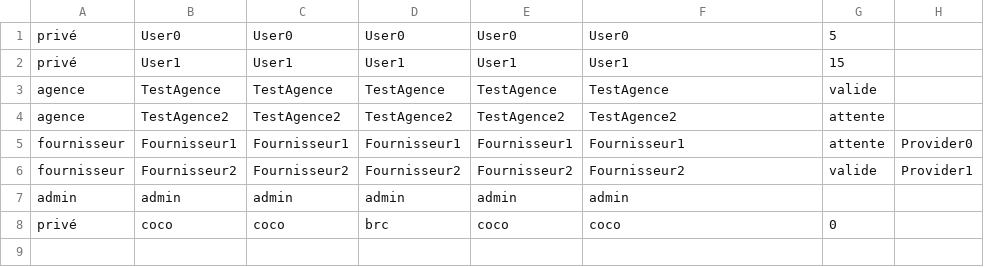
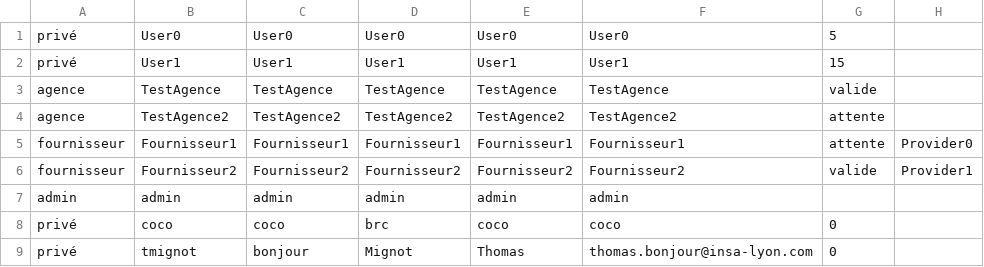
Before and after one commit to corentinbranchereau/Air-Watcher, a CSV file: Data/ownUsers.csv, drawn as a sheet.

```diff
--- a/Data/ownUsers.csv
+++ b/Data/ownUsers.csv
@@ -8 +8,2 @@ admin;admin;admin;admin;admin;admin
 privé;coco;coco;brc;coco;coco;0
+privé;tmignot;bonjour;Mignot;Thomas;thomas.bonjour@insa-lyon.com;0
```
Also changed, not shown: Data/sensors.csv, 3 other files.
